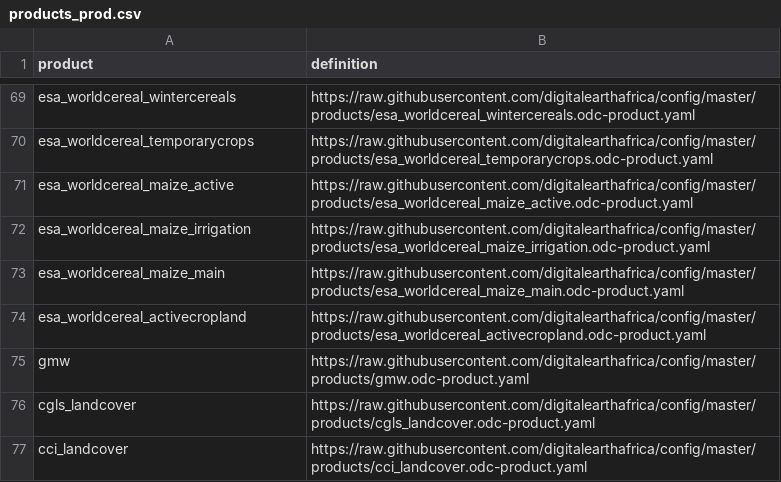
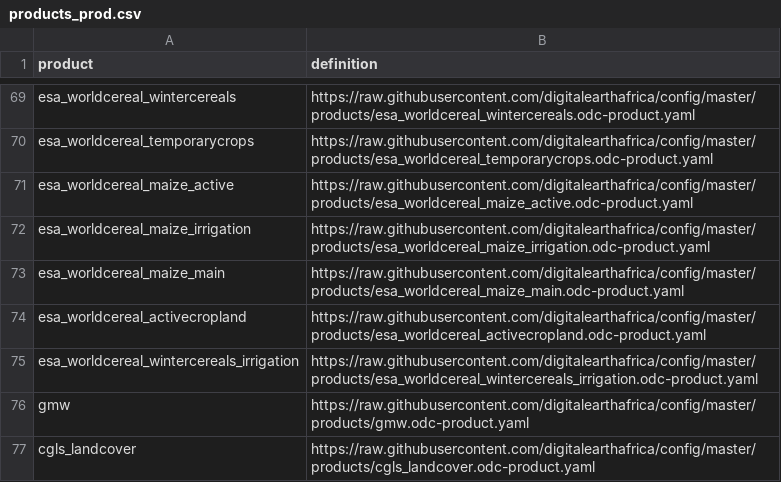
Before and after one commit to digitalearthafrica/config, a CSV file: prod/products_prod.csv, drawn as a sheet; only a part is shown, gaps mark what is left out; the shorter side is filled out with more unchanged rows.

```diff
--- a/prod/products_prod.csv
+++ b/prod/products_prod.csv
@@ -74,2 +74,3 @@ esa_worldcereal_maize_main,https://raw.githubusercontent.com/digitalearthafrica/
 esa_worldcereal_activecropland,https://raw.githubusercontent.com/digitalearthafrica/config/master/products/esa_worldcereal_activecropland.odc-product.yaml
+esa_worldcereal_wintercereals_irrigation,https://raw.githubusercontent.com/digitalearthafrica/config/master/products/esa_worldcereal_wintercereals_irrigation.odc-product.yaml
 gmw,https://raw.githubusercontent.com/digitalearthafrica/config/master/products/gmw.odc-product.yaml
```
Also changed, not shown: dev/products_dev.csv, 1 other file.
